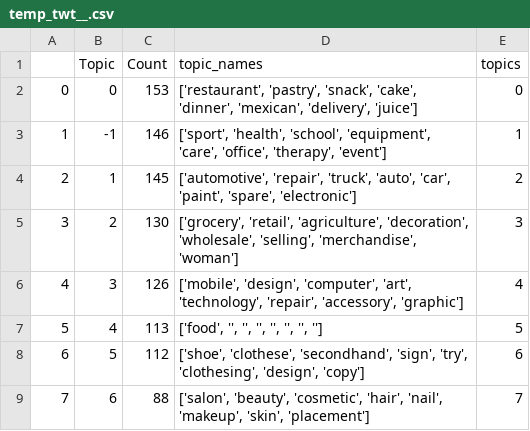
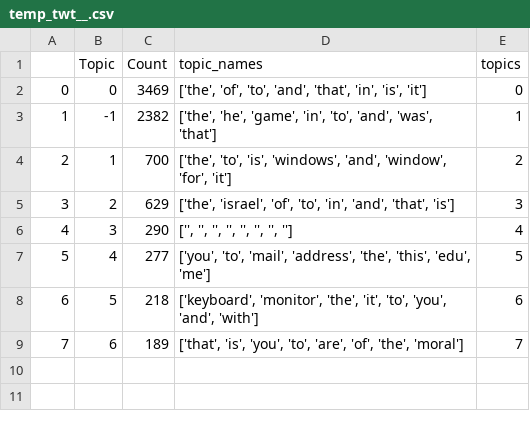
Before and after one commit to ddum-sutd/GEM_NLP_TopicModelling, a CSV file: nlp_bert_topic/temp_twt__.csv, drawn as a sheet.

```diff
--- a/nlp_bert_topic/temp_twt__.csv
+++ b/nlp_bert_topic/temp_twt__.csv
@@ -1,9 +1,9 @@
 ,Topic,Count,topic_names,topics
-0,0,153,"['restaurant', 'pastry', 'snack', 'cake', 'dinner', 'mexican', 'delivery', 'juice']",0
-1,-1,146,"['sport', 'health', 'school', 'equipment', 'care', 'office', 'therapy', 'event']",1
-2,1,145,"['automotive', 'repair', 'truck', 'auto', 'car', 'paint', 'spare', 'electronic']",2
-3,2,130,"['grocery', 'retail', 'agriculture', 'decoration', 'wholesale', 'selling', 'merchandise', 'woman']",3
-4,3,126,"['mobile', 'design', 'computer', 'art', 'technology', 'repair', 'accessory', 'graphic']",4
-5,4,113,"['food', '', '', '', '', '', '', '']",5
-6,5,112,"['shoe', 'clothese', 'secondhand', 'sign', 'try', 'clothesing', 'design', 'copy']",6
-7,6,88,"['salon', 'beauty', 'cosmetic', 'hair', 'nail', 'makeup', 'skin', 'placement']",7
+0,0,3469,"['the', 'of', 'to', 'and', 'that', 'in', 'is', 'it']",0
+1,-1,2382,"['the', 'he', 'game', 'in', 'to', 'and', 'was', 'that']",1
+2,1,700,"['the', 'to', 'is', 'windows', 'and', 'window', 'for', 'it']",2
+3,2,629,"['the', 'israel', 'of', 'to', 'in', 'and', 'that', 'is']",3
+4,3,290,"['', '', '', '', '', '', '', '']",4
+5,4,277,"['you', 'to', 'mail', 'address', 'the', 'this', 'edu', 'me']",5
+6,5,218,"['keyboard', 'monitor', 'the', 'it', 'to', 'you', 'and', 'with']",6
+7,6,189,"['that', 'is', 'you', 'to', 'are', 'of', 'the', 'moral']",7
```
Also changed, not shown: nlp_bert_topic/Topic_modelling_output_90.csv, nlp_bert_topic/Topic_modelling_output_formatted_75.csv, 30 other files.
